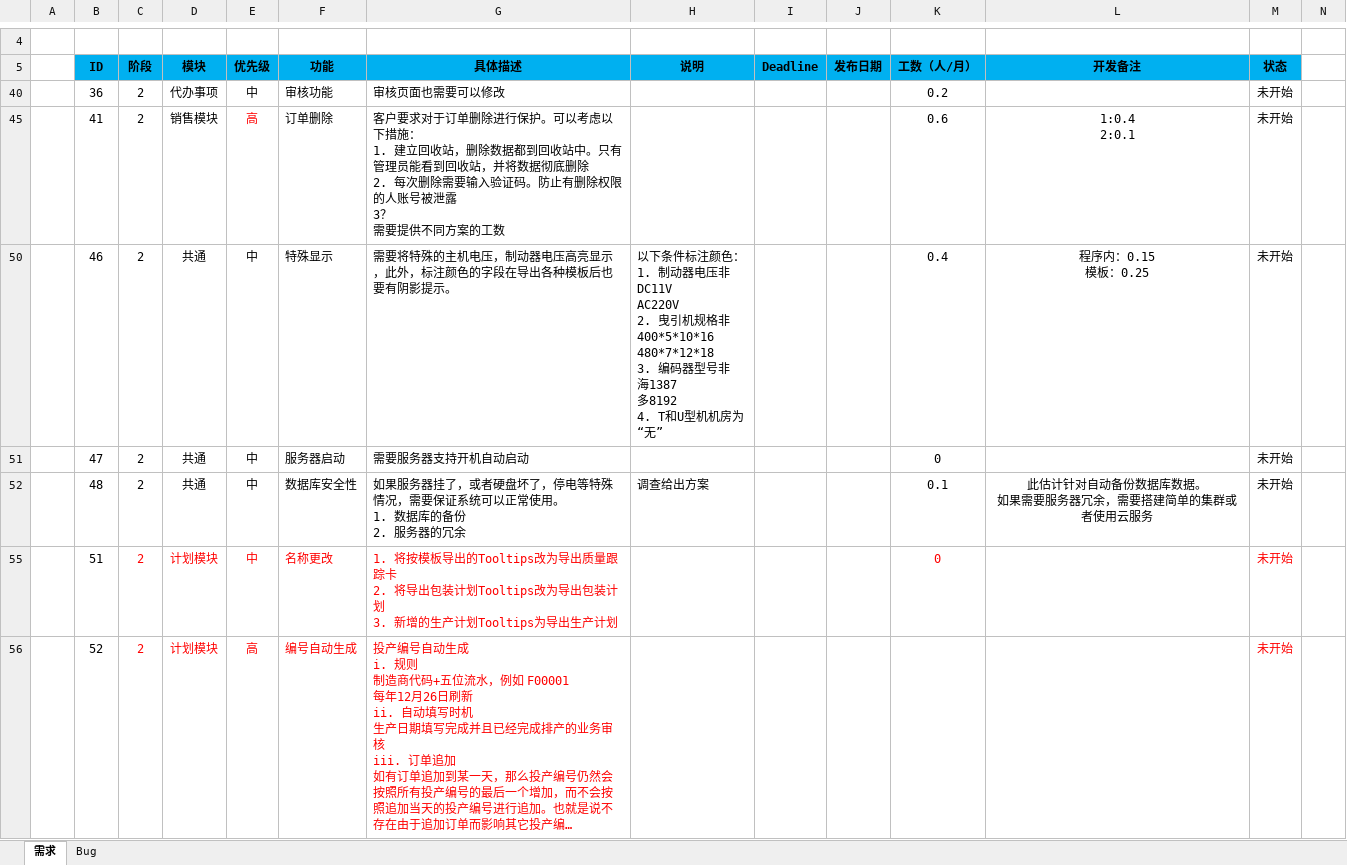
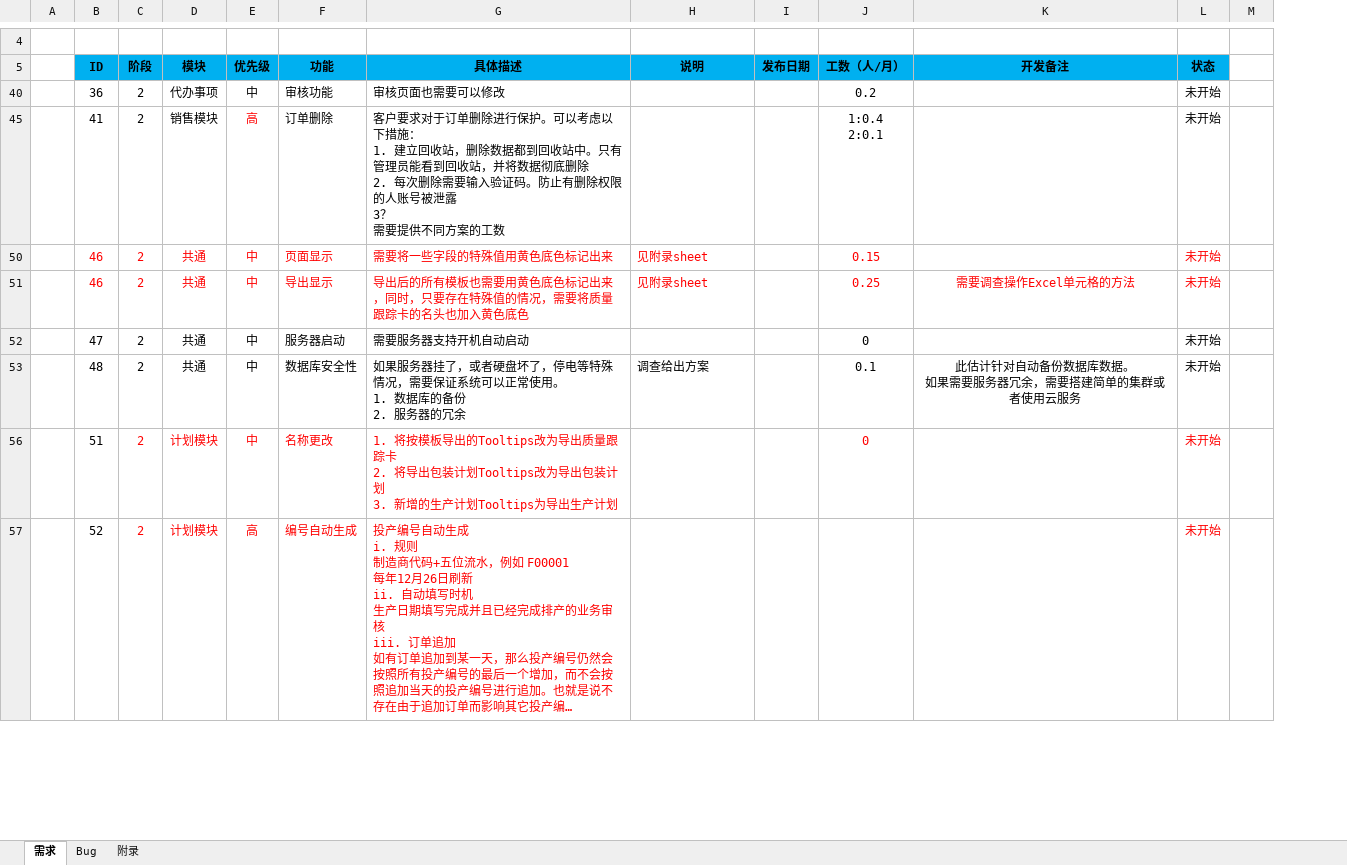
Before and after one commit to Patrick-Wang/BlueRay, an Excel workbook: Documentation/蓝光集团生产管控平台.xlsx, sheet 需求, drawn as a sheet; only a part is shown, gaps mark what is left out; long unchanged cells end in …; values as stored, in another font and other column widths than the file's, no borders; removed rows and columns are numbered as before the commit, all else as after; rows hold the shown columns only; ↵ is a line break in a cell; the diff names each change by its address in the sheet, - before the commit and + after, or states it on an @@ line.

```diff
--- a/Documentation/蓝光集团生产管控平台.xlsx (sheet 需求)
+++ b/Documentation/蓝光集团生产管控平台.xlsx (sheet 需求)
+sheet tab: 附录
-column I (Deadline), empty
-J45 (工数（人/月）): 0.6
+J45 (工数（人/月）): 1:0.4 ↵ 2:0.1
-K45 (开发备注): 1:0.4 ↵ 2:0.1
+K45 (开发备注): (empty)
+row 50:  | 46 | 2 | 共通 | 中 | 页面显示 | 需要将一些字段的特殊值用黄色底色标记出来 | 见附录sheet |  | 0.15 |  | 未开始
-B51:H51 text colour: black
+B51:H51 text colour: #FF0000
-F51 (功能): 特殊显示
+F51 (功能): 导出显示
-G51 (具体描述): 需要将特殊的主机电压，制动器电压高亮显示，此外，标注颜色的字段在导出各种模板后也要有阴影提示。
+G51 (具体描述): 导出后的所有模板也需要用黄色底色标记出来，同时，只要存在特殊值的情况，需要将质量跟踪卡的名头也加入黄色底色
-H51 (说明): 以下条件标注颜色： ↵ 1. 制动器电压非 ↵ DC11V ↵ AC220V ↵ 2. 曳引机规格非 ↵ 400*5*10*16 ↵ 480*7*12*18 ↵ 3. 编码器型号非 ↵ 海1387 ↵ 多8192 ↵ 4. T和U型机机房为“无”
+H51 (说明): 见附录sheet
-J51 (工数（人/月）): 0.4
+J51 (工数（人/月）): 0.25
-J51:L51 text colour: black
+J51:L51 text colour: #FF0000
-K51 (开发备注): 程序内：0.15 ↵ 模板：0.25
+K51 (开发备注): 需要调查操作Excel单元格的方法
```
Also changed, not shown: sheet Bug, hidden cells.
